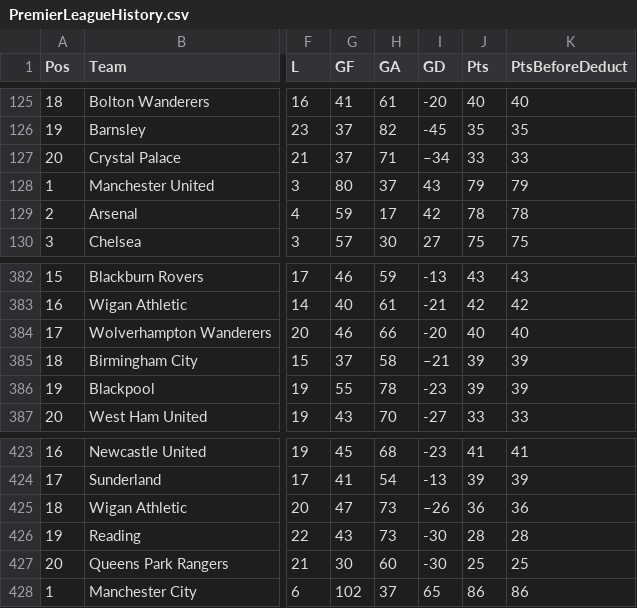
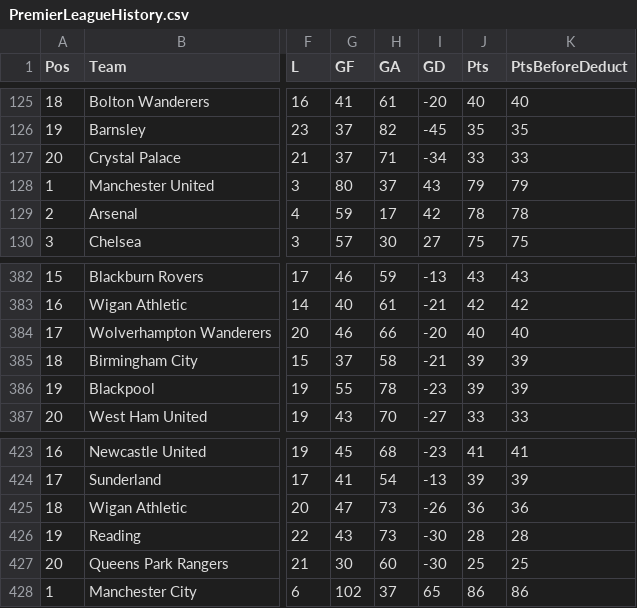
Before and after one commit to banjosupreme/Data, a CSV file: PremierLeagueHistory.csv, drawn as a sheet; only a part is shown, gaps mark what is left out; the diff names each change by its address in the sheet, - before the commit and + after, or states it on an @@ line.

Commit message:
Update PremierLeagueHistory.csv

```diff
--- a/PremierLeagueHistory.csv
+++ b/PremierLeagueHistory.csv
-I127 (GD): –34
+I127 (GD): -34
-I385 (GD): –21
+I385 (GD): -21
-I425 (GD): –26
+I425 (GD): -26
```
